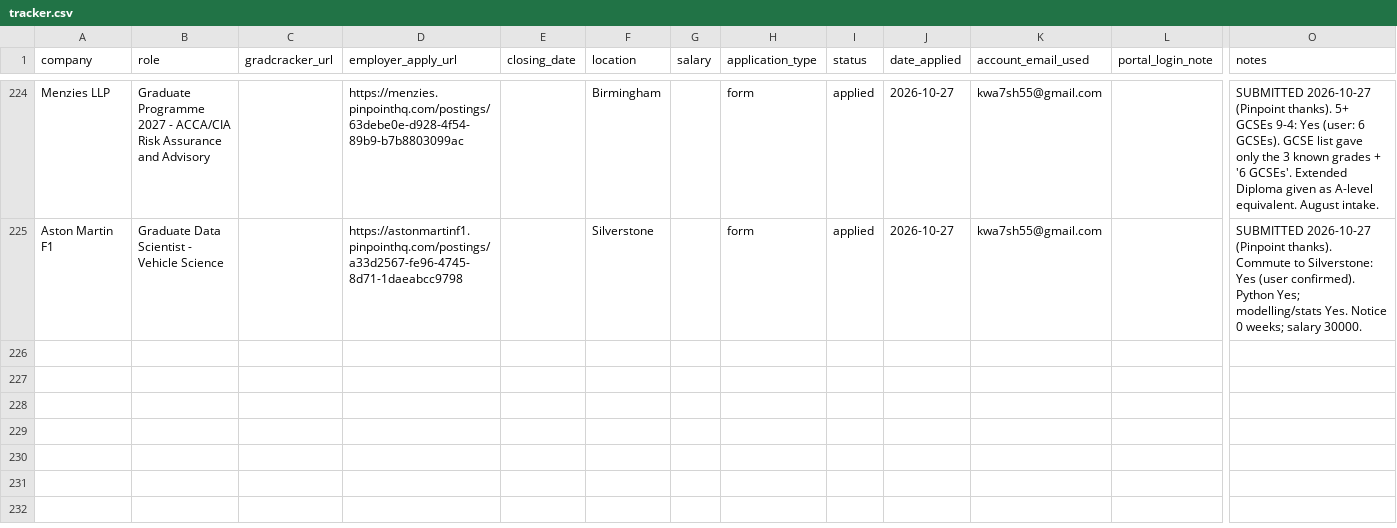
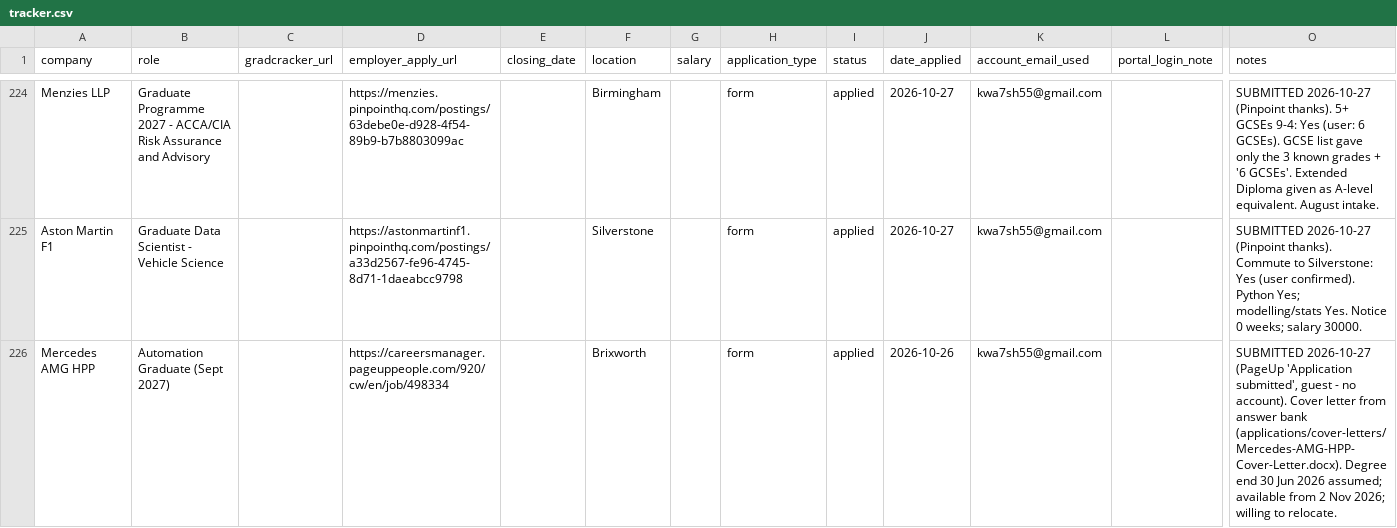
Before and after one commit to Khalid81i/myfirstrepo, a CSV file: applications/tracker.csv, drawn as a sheet; only a part is shown, gaps mark what is left out; rows hold the shown columns only; the diff names each change by its address in the sheet, - before the commit and + after, or states it on an @@ line.

```diff
--- a/applications/tracker.csv
+++ b/applications/tracker.csv
+row 226: Mercedes AMG HPP | Automation Graduate (Sept 2027) |  | https://careersmanager.pageuppeople.com/920/cw/en/job/498334 |  | Brixworth |  | form | applied | 2026-10-26 | kwa7sh55@gmail.com |  | SUBMITTED 2026-10-27 (PageUp 'Application submitted', guest - no account). Cover letter from answer bank (applications/cover-letters/Mercedes-AMG-HPP-Cover-Letter.docx). Degree end 30 Jun 2026 assumed; available from 2 Nov 2026; willing to relocate.
```
Also changed, not shown: 1 other file.
